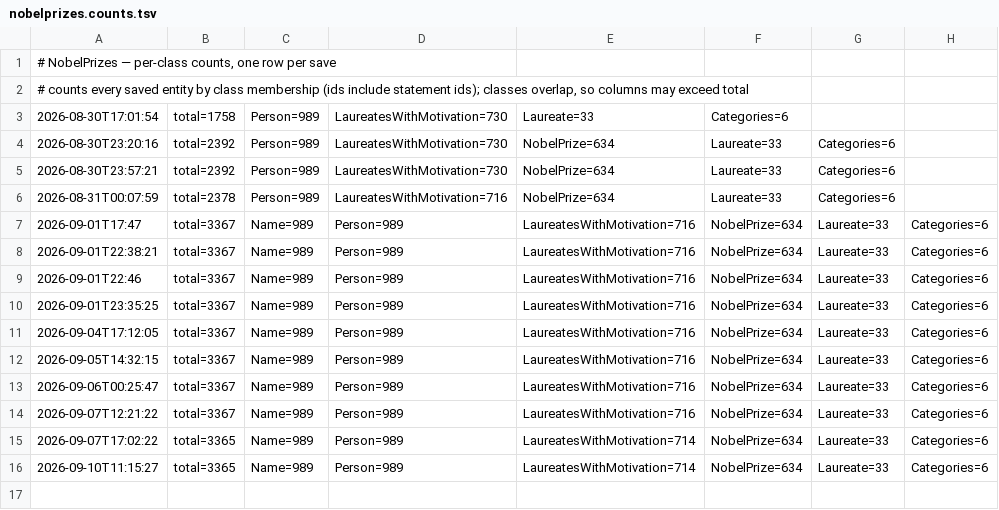
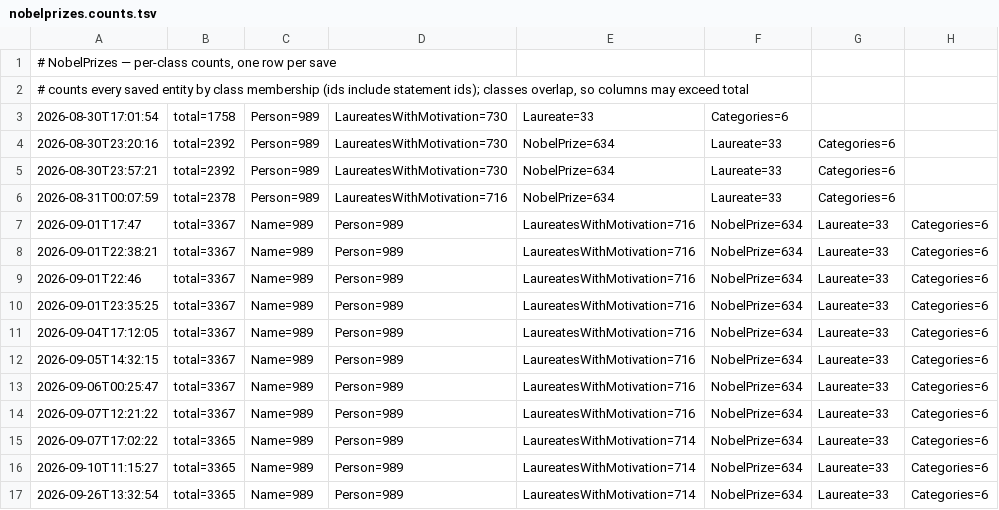
Before and after one commit to ggyepesi/quiz, a TSV file: data/wikidata/nobelprizes/nobelprizes.counts.tsv, drawn as a sheet; the diff names each change by its address in the sheet, - before the commit and + after, or states it on an @@ line.

```diff
--- a/data/wikidata/nobelprizes/nobelprizes.counts.tsv
+++ b/data/wikidata/nobelprizes/nobelprizes.counts.tsv
+row 17: 2026-09-26T13:32:54 | total=3365 | Name=989 | Person=989 | LaureatesWithMotivation=714 | NobelPrize=634 | Laureate=33 | Categories=6
```
Also changed, not shown: 13 other files.
